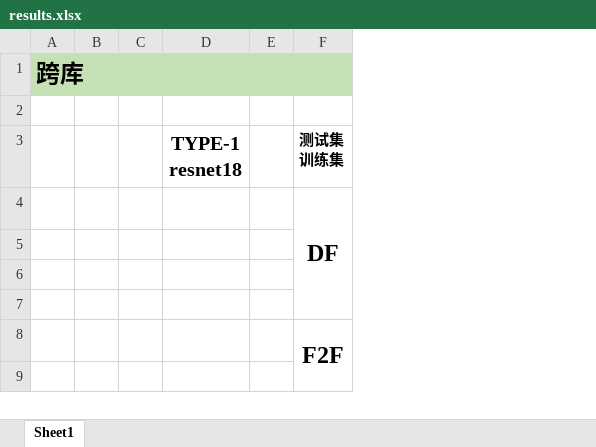
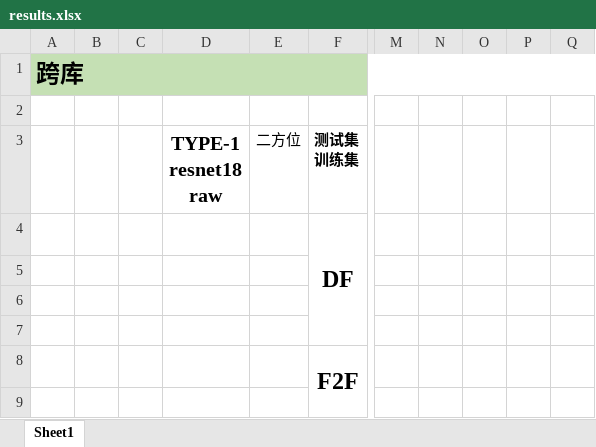
Before and after one commit to jumpycat/00-Similarity, an Excel workbook: 日志/results.xlsx, sheet Sheet1, drawn as a sheet; only a part is shown, gaps mark what is left out; values as stored, in another font and other column widths than the file's, no borders; removed rows and columns are numbered as before the commit, all else as after; ↵ is a line break in a cell; the diff covers the shown part only; the diff names each change by its address in the sheet, - before the commit and + after, or states it on an @@ line.

```diff
--- a/日志/results.xlsx (sheet Sheet1)
+++ b/日志/results.xlsx (sheet Sheet1)
-column D, row 3: TYPE-1 ↵ resnet18
-column E, empty
+column D, row 3: TYPE-1 ↵ resnet18 ↵ raw
+column E, row 3: 二方位
+column M, empty
+column N, empty
+column O, empty
+column P, empty
+column Q, empty
```
Also changed, not shown: 19 added rows and 1 edited cell elsewhere in this sheet, 41 other files.
